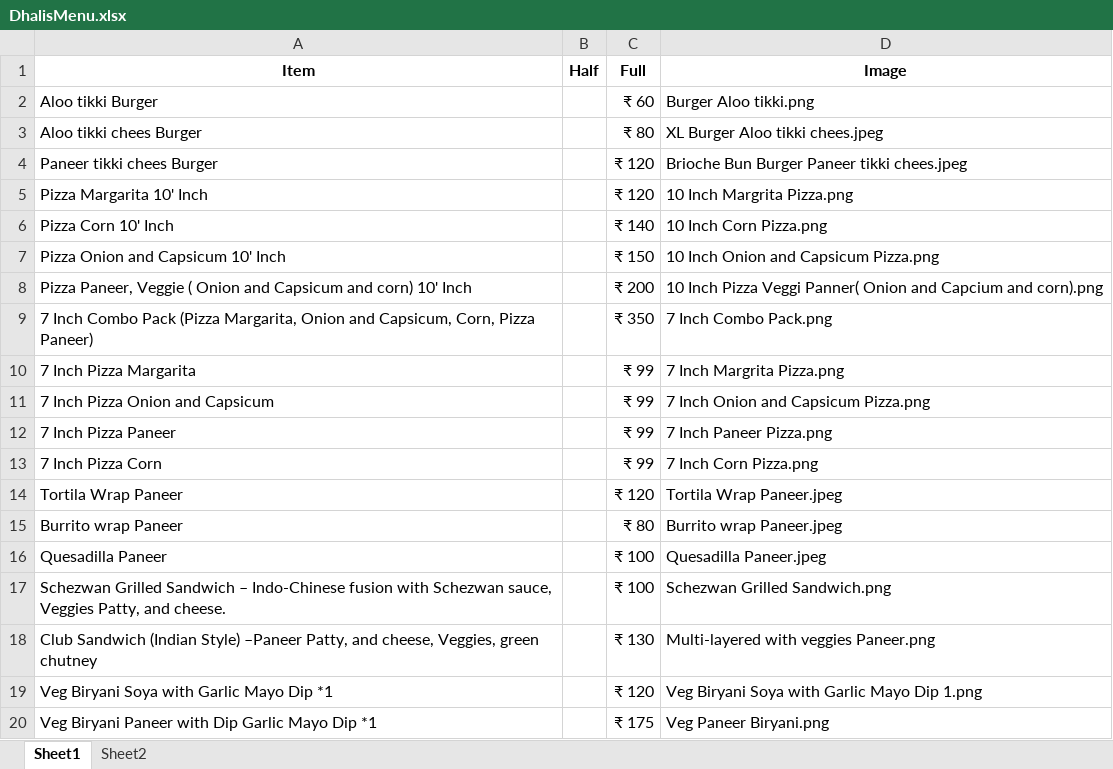
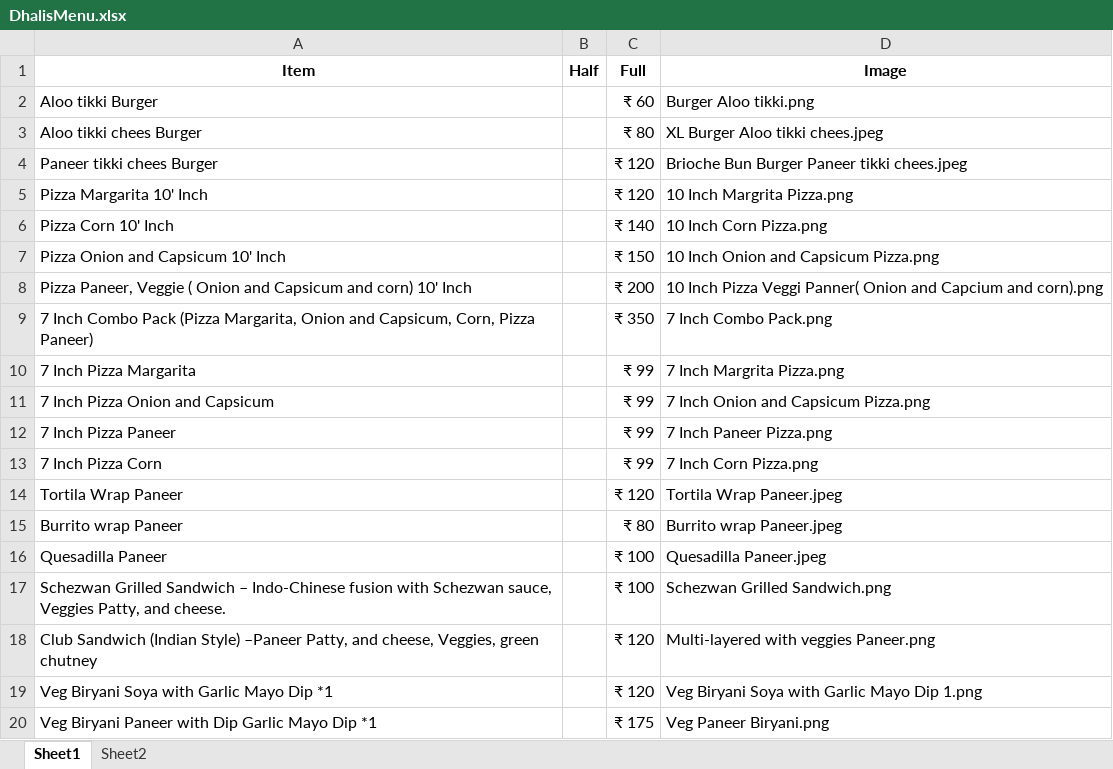
Before and after one commit to Pushpsingh13/Dhaliwal_whatsapp_Email, an Excel workbook: DhalisMenu.xlsx, sheet Sheet1, drawn as a sheet; values as stored, in another font and other column widths than the file's, no borders; the diff names each change by its address in the sheet, - before the commit and + after, or states it on an @@ line.

Commit message:
Add files via upload

```diff
--- a/DhalisMenu.xlsx (sheet Sheet1)
+++ b/DhalisMenu.xlsx (sheet Sheet1)
-C18 (Full): ₹ 130
+C18 (Full): ₹ 120
```
